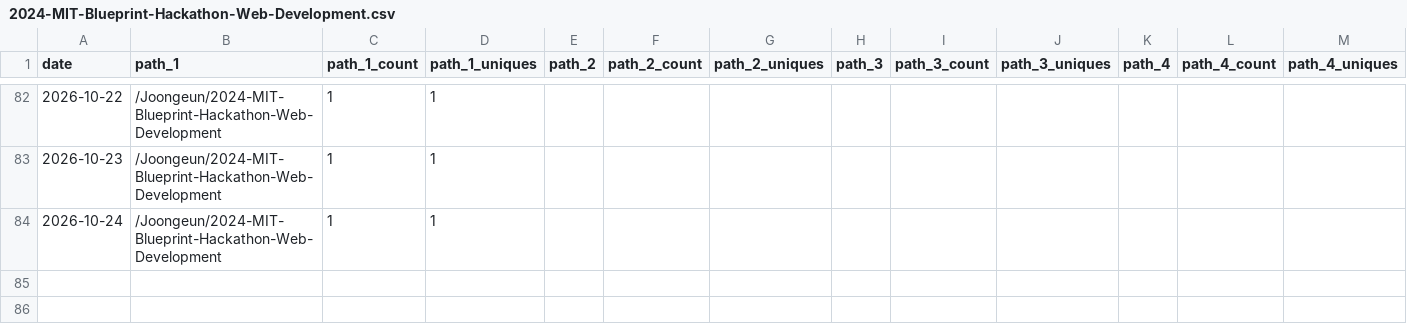
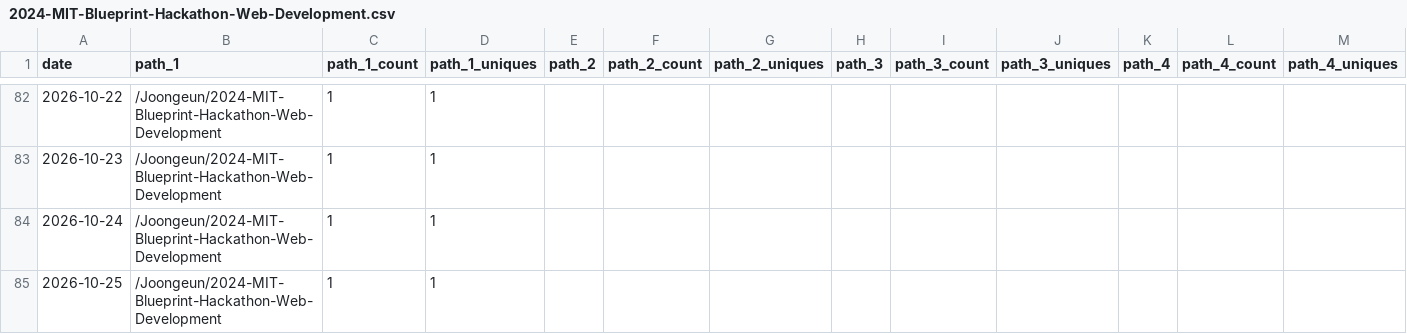
Before and after one commit to Joongeun/Joon_Project_Stats, a CSV file: data/github_paths/2024-MIT-Blueprint-Hackathon-Web-Development.csv, drawn as a sheet; only a part is shown, gaps mark what is left out; rows hold the shown columns only; the diff names each change by its address in the sheet, - before the commit and + after, or states it on an @@ line.

Commit message:
data update

```diff
--- a/data/github_paths/2024-MIT-Blueprint-Hackathon-Web-Development.csv
+++ b/data/github_paths/2024-MIT-Blueprint-Hackathon-Web-Development.csv
+row 85: 2026-10-25 | /Joongeun/2024-MIT-Blueprint-Hackathon-Web-Development | 1 | 1
```
Also changed, not shown: data/github_paths/Badminton-Shuttle-Launcher.csv, data/github_paths/Modular_Hydroponics.csv, 8 other files.
